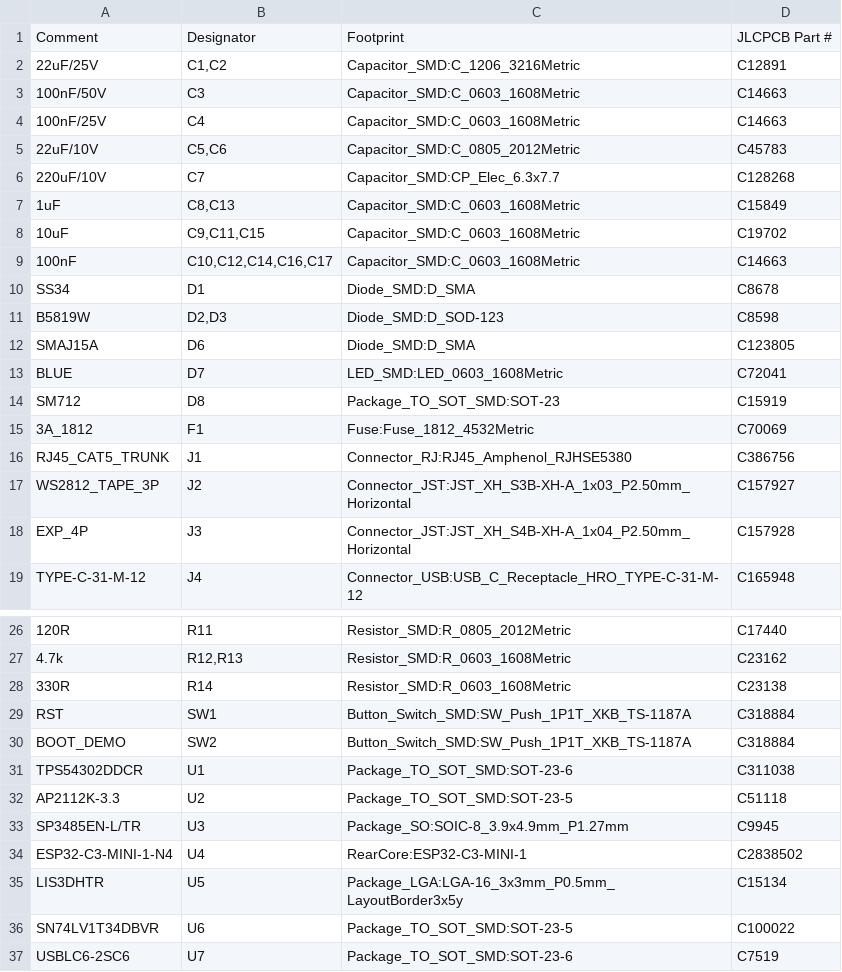
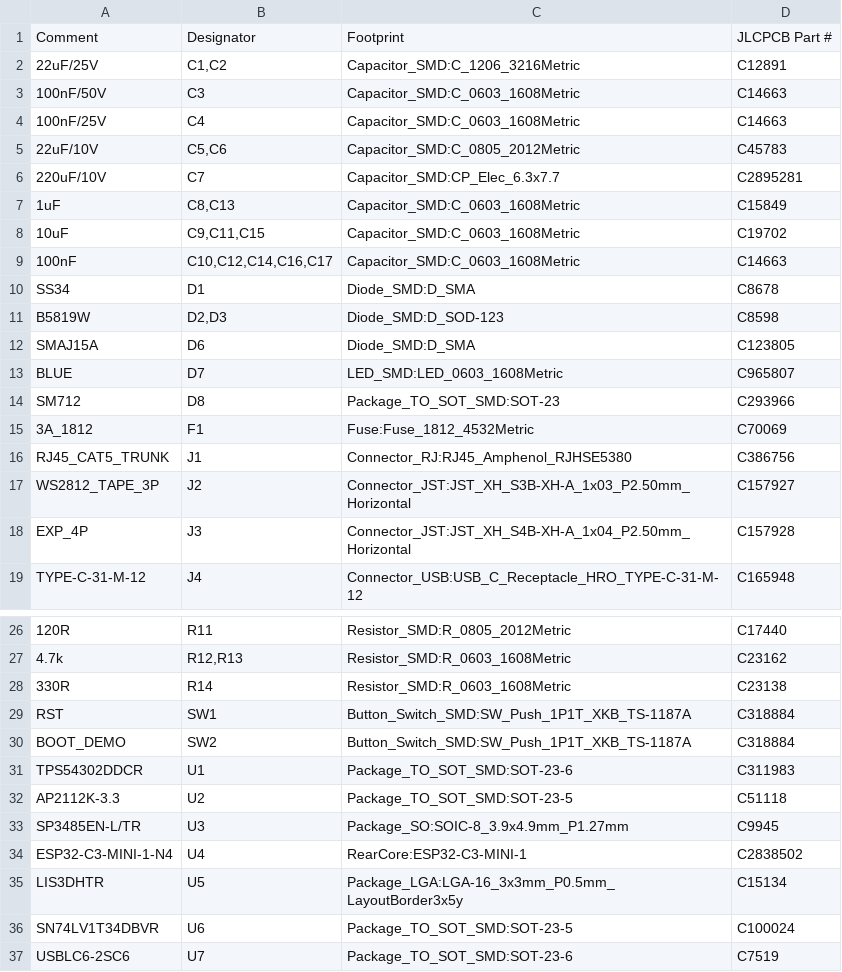
Before and after one commit to vitroid/M5Stack, a CSV file: Atom/LaserBlinker/hardware/rear-core/fab/jlcpcb-bom.csv, drawn as a sheet; only a part is shown, gaps mark what is left out.

Commit message:
Replace out-of-stock/unmatched rear-core LCSC parts for JLCPCB.

```diff
--- a/Atom/LaserBlinker/hardware/rear-core/fab/jlcpcb-bom.csv
+++ b/Atom/LaserBlinker/hardware/rear-core/fab/jlcpcb-bom.csv
@@ -5,3 +5,3 @@
 "22uF/10V","C5,C6","Capacitor_SMD:C_0805_2012Metric","C45783"
-"220uF/10V","C7","Capacitor_SMD:CP_Elec_6.3x7.7","C128268"
+"220uF/10V","C7","Capacitor_SMD:CP_Elec_6.3x7.7","C2895281"
 "1uF","C8,C13","Capacitor_SMD:C_0603_1608Metric","C15849"
@@ -12,4 +12,4 @@
 "SMAJ15A","D6","Diode_SMD:D_SMA","C123805"
-"BLUE","D7","LED_SMD:LED_0603_1608Metric","C72041"
-"SM712","D8","Package_TO_SOT_SMD:SOT-23","C15919"
+"BLUE","D7","LED_SMD:LED_0603_1608Metric","C965807"
+"SM712","D8","Package_TO_SOT_SMD:SOT-23","C293966"
 "3A_1812","F1","Fuse:Fuse_1812_4532Metric","C70069"
@@ -30,3 +30,3 @@
 "BOOT_DEMO","SW2","Button_Switch_SMD:SW_Push_1P1T_XKB_TS-1187A","C318884"
-"TPS54302DDCR","U1","Package_TO_SOT_SMD:SOT-23-6","C311038"
+"TPS54302DDCR","U1","Package_TO_SOT_SMD:SOT-23-6","C311983"
 "AP2112K-3.3","U2","Package_TO_SOT_SMD:SOT-23-5","C51118"
@@ -35,3 +35,3 @@
 "LIS3DHTR","U5","Package_LGA:LGA-16_3x3mm_P0.5mm_LayoutBorder3x5y","C15134"
-"SN74LV1T34DBVR","U6","Package_TO_SOT_SMD:SOT-23-5","C100022"
+"SN74LV1T34DBVR","U6","Package_TO_SOT_SMD:SOT-23-5","C100024"
 "USBLC6-2SC6","U7","Package_TO_SOT_SMD:SOT-23-6","C7519"
```
Also changed, not shown: 4 other files.
